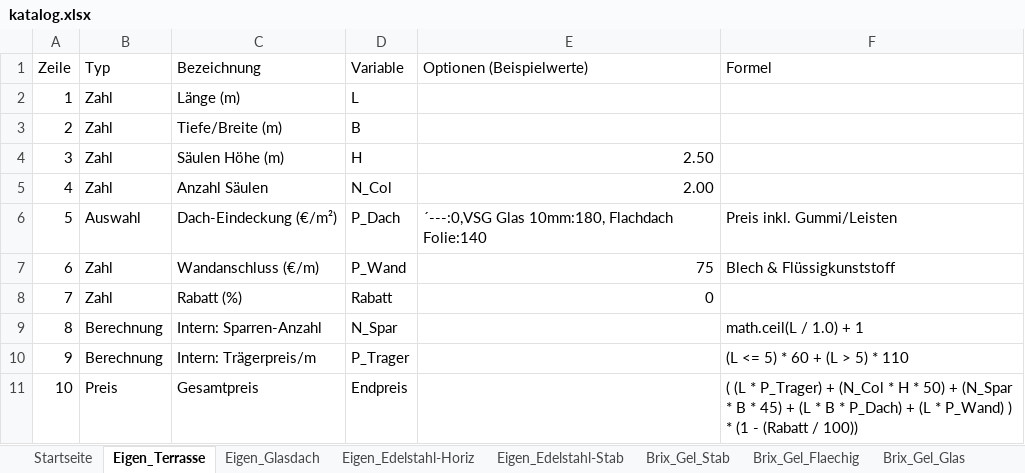
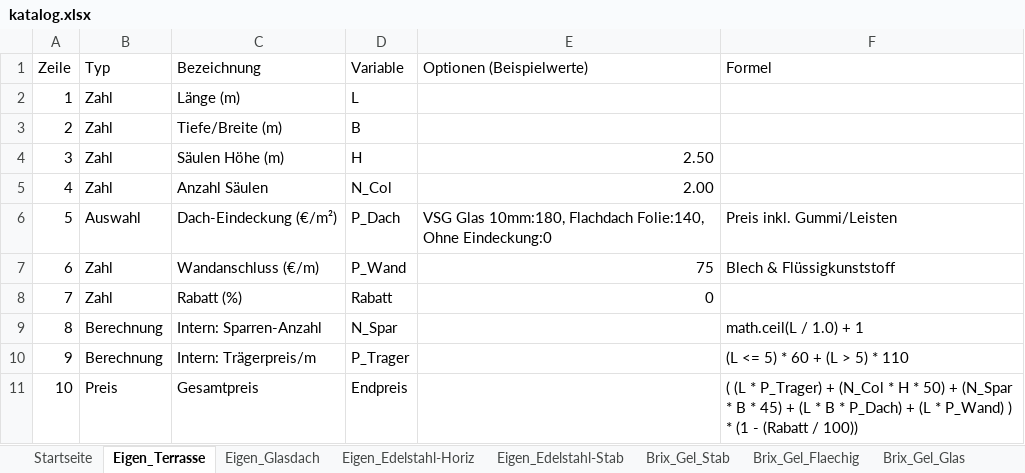
Before and after one commit to meingassnermatthias-eng/BrixKalkGel-nder, an Excel workbook: katalog.xlsx, sheet Eigen_Terrasse, drawn as a sheet; values as stored, in another font and other column widths than the file's, no borders; the diff names each change by its address in the sheet, - before the commit and + after, or states it on an @@ line.

Commit message:
Add files via upload

```diff
--- a/katalog.xlsx (sheet Eigen_Terrasse)
+++ b/katalog.xlsx (sheet Eigen_Terrasse)
-E6 (Optionen (Beispielwerte)): ´---:0,VSG Glas 10mm:180, Flachdach Folie:140
+E6 (Optionen (Beispielwerte)): VSG Glas 10mm:180, Flachdach Folie:140, Ohne Eindeckung:0
```
